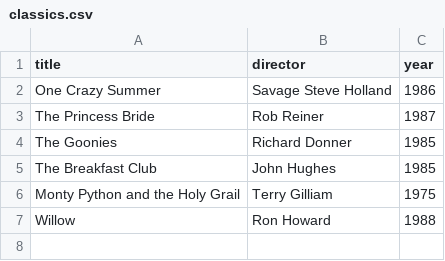
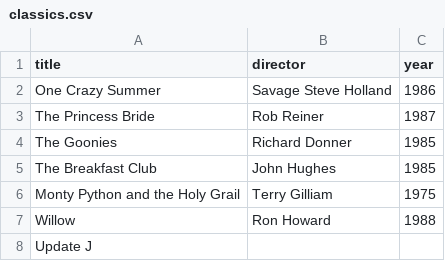
Before and after one commit to kenneth-leedham/webflyx, a CSV file: classics.csv, drawn as a sheet; the diff names each change by its address in the sheet, - before the commit and + after, or states it on an @@ line.

Commit message:
J: Update classics.csv

```diff
--- a/classics.csv
+++ b/classics.csv
+row 8: Update J
```
